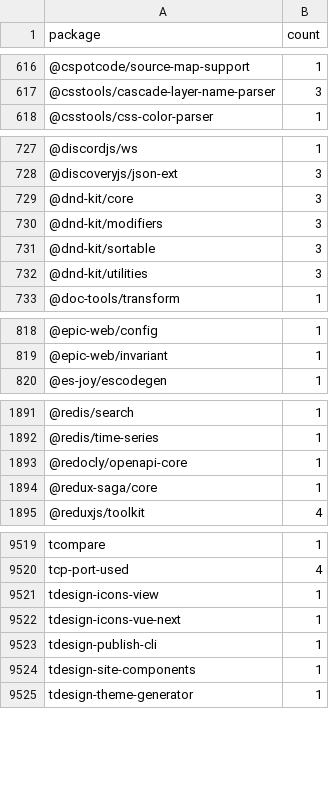
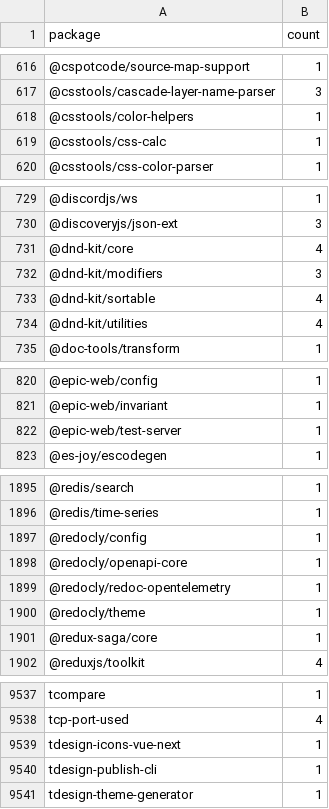
Before and after one commit to streetsidesoftware/cspell-dicts, a CSV file: dictionaries/npm/src/npm/.npm-package-ref-counts.csv, drawn as a sheet; only a part is shown, gaps mark what is left out; the diff covers the shown part only.

```diff
--- a/dictionaries/npm/src/npm/.npm-package-ref-counts.csv
+++ b/dictionaries/npm/src/npm/.npm-package-ref-counts.csv
@@ -617,2 +617,4 @@ package,count
 @csstools/cascade-layer-name-parser,3
+@csstools/color-helpers,1
+@csstools/css-calc,1
 @csstools/css-color-parser,1
@@ -728,6 +730,6 @@ package,count
 @discoveryjs/json-ext,3
-@dnd-kit/core,3
+@dnd-kit/core,4
 @dnd-kit/modifiers,3
-@dnd-kit/sortable,3
-@dnd-kit/utilities,3
+@dnd-kit/sortable,4
+@dnd-kit/utilities,4
 @doc-tools/transform,1
@@ -819,2 +821,3 @@ package,count
 @epic-web/invariant,1
+@epic-web/test-server,1
 @es-joy/escodegen,1
@@ -1892,3 +1896,6 @@ package,count
 @redis/time-series,1
+@redocly/config,1
 @redocly/openapi-core,1
+@redocly/redoc-opentelemetry,1
+@redocly/theme,1
 @redux-saga/core,1
@@ -9520,6 +9538,4 @@ tcompare,1
 tcp-port-used,4
-tdesign-icons-view,1
 tdesign-icons-vue-next,1
 tdesign-publish-cli,1
-tdesign-site-components,1
 tdesign-theme-generator,1
```
Also changed, not shown: 14 added rows and 130 edited cells elsewhere in this file, dictionaries/npm/src/npm/.npm-keywords.csv, 4 other files.
